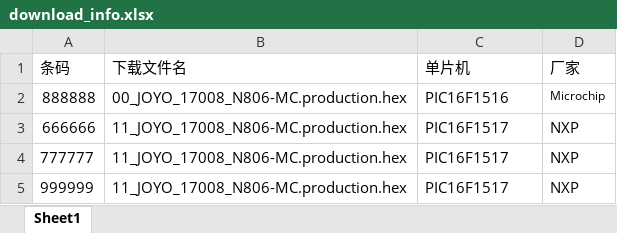
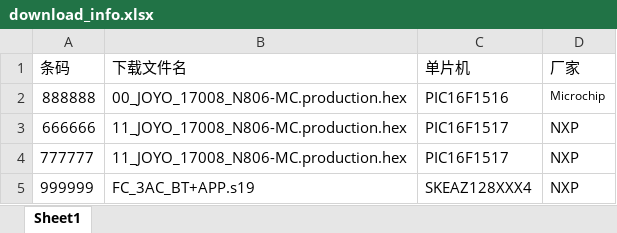
Before and after one commit to xq872234842/joyo, an Excel workbook: download_info.xlsx, sheet Sheet1, drawn as a sheet; values as stored, in another font and other column widths than the file's, no borders; the diff names each change by its address in the sheet, - before the commit and + after, or states it on an @@ line.

```diff
--- a/download_info.xlsx (sheet Sheet1)
+++ b/download_info.xlsx (sheet Sheet1)
-B5 (下载文件名): 11_JOYO_17008_N806-MC.production.hex
+B5 (下载文件名): FC_3AC_BT+APP.s19
-C5 (单片机): PIC16F1517
+C5 (单片机): SKEAZ128XXX4
```
Also changed, not shown: 1 other file.
